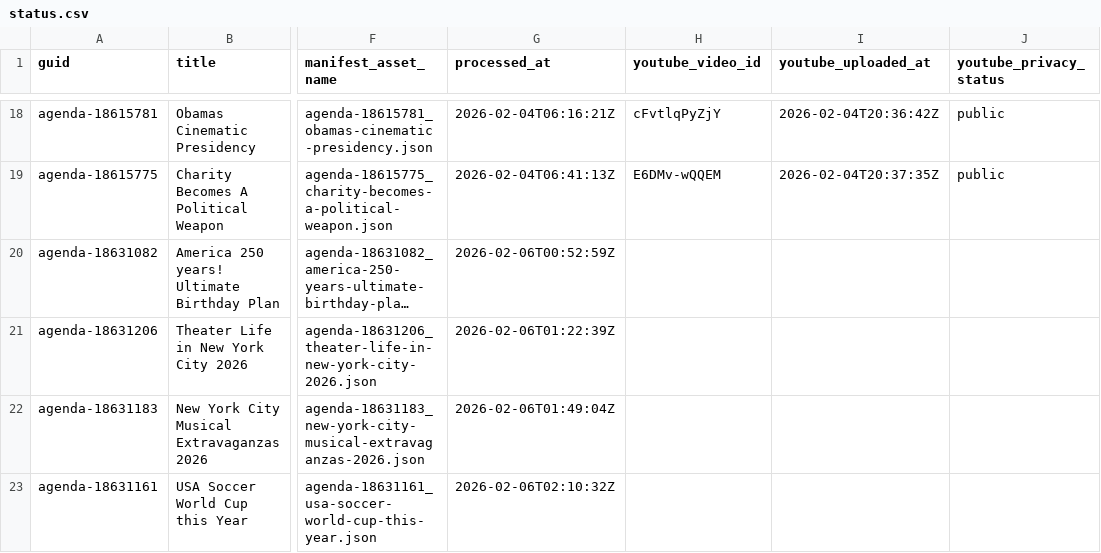
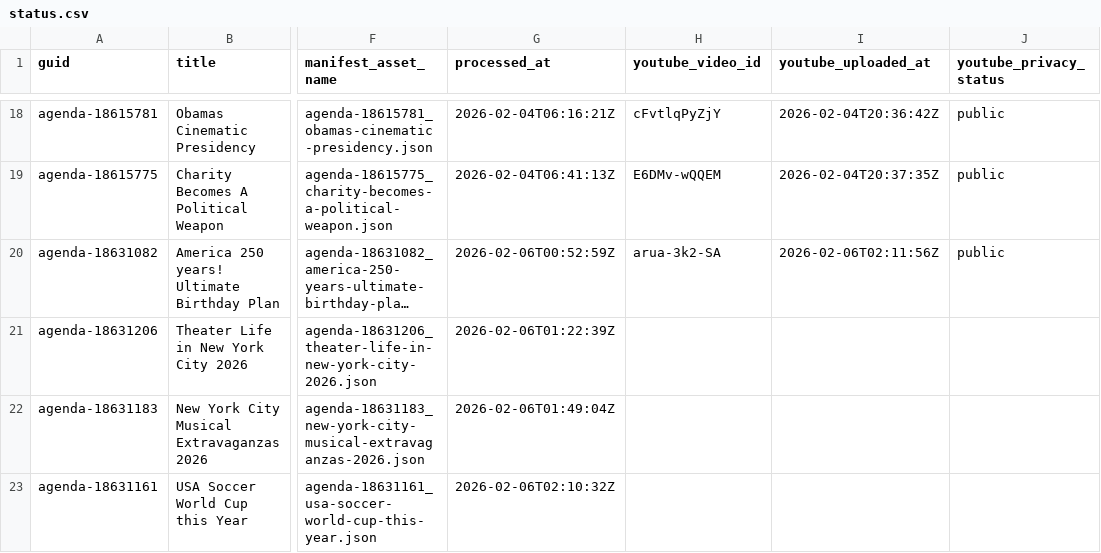
Before and after one commit to agenda-podcast/podcast-archive, a CSV file: data/video-data/status.csv, drawn as a sheet; only a part is shown, gaps mark what is left out; long unchanged cells end in …; the diff names each change by its address in the sheet, - before the commit and + after, or states it on an @@ line.

```diff
--- a/data/video-data/status.csv
+++ b/data/video-data/status.csv
-H20 (youtube_video_id): (empty)
+H20 (youtube_video_id): arua-3k2-SA
-I20 (youtube_uploaded_at): (empty)
+I20 (youtube_uploaded_at): 2026-02-06T02:11:56Z
-J20 (youtube_privacy_status): (empty)
+J20 (youtube_privacy_status): public
```
Also changed, not shown: 3 other files.
